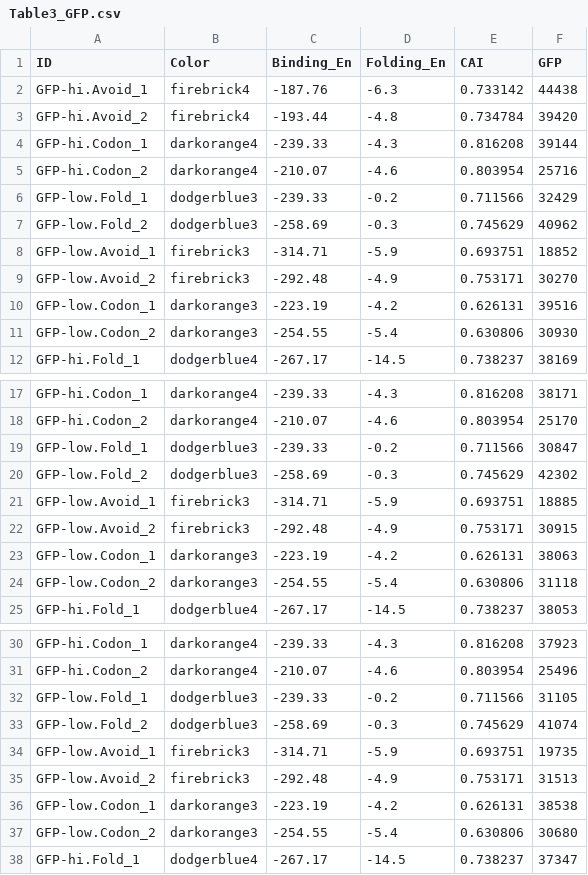
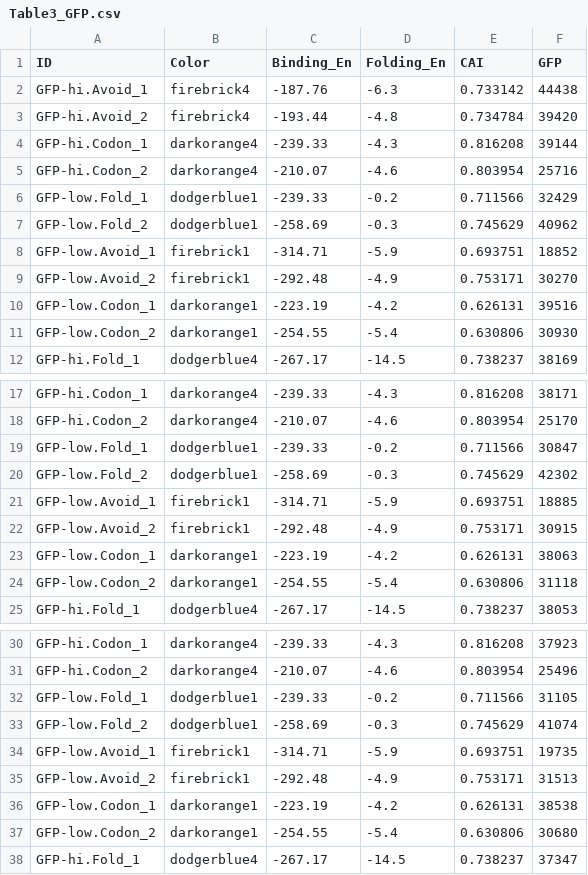
Before and after one commit to Gardner-BinfLab/Avoidance, a CSV file: data/Table3_GFP.csv, drawn as a sheet; only a part is shown, gaps mark what is left out; the diff covers the shown part only.

Commit message:
Table3

```diff
--- a/data/Table3_GFP.csv
+++ b/data/Table3_GFP.csv
@@ -5,8 +5,8 @@
 "GFP-hi.Codon_2"	"darkorange4"	-210.07	-4.6	0.803954	25716
-"GFP-low.Fold_1"	"dodgerblue3"	-239.33	-0.2	0.711566	32429
-"GFP-low.Fold_2"	"dodgerblue3"	-258.69	-0.3	0.745629	40962
-"GFP-low.Avoid_1"	"firebrick3"	-314.71	-5.9	0.693751	18852
-"GFP-low.Avoid_2"	"firebrick3"	-292.48	-4.9	0.753171	30270
-"GFP-low.Codon_1"	"darkorange3"	-223.19	-4.2	0.626131	39516
-"GFP-low.Codon_2"	"darkorange3"	-254.55	-5.4	0.630806	30930
+"GFP-low.Fold_1"	"dodgerblue1"	-239.33	-0.2	0.711566	32429
+"GFP-low.Fold_2"	"dodgerblue1"	-258.69	-0.3	0.745629	40962
+"GFP-low.Avoid_1"	"firebrick1"	-314.71	-5.9	0.693751	18852
+"GFP-low.Avoid_2"	"firebrick1"	-292.48	-4.9	0.753171	30270
+"GFP-low.Codon_1"	"darkorange1"	-223.19	-4.2	0.626131	39516
+"GFP-low.Codon_2"	"darkorange1"	-254.55	-5.4	0.630806	30930
 "GFP-hi.Fold_1"	"dodgerblue4"	-267.17	-14.5	0.738237	38169
@@ -18,8 +18,8 @@
 "GFP-hi.Codon_2"	"darkorange4"	-210.07	-4.6	0.803954	25170
-"GFP-low.Fold_1"	"dodgerblue3"	-239.33	-0.2	0.711566	30847
-"GFP-low.Fold_2"	"dodgerblue3"	-258.69	-0.3	0.745629	42302
-"GFP-low.Avoid_1"	"firebrick3"	-314.71	-5.9	0.693751	18885
-"GFP-low.Avoid_2"	"firebrick3"	-292.48	-4.9	0.753171	30915
-"GFP-low.Codon_1"	"darkorange3"	-223.19	-4.2	0.626131	38063
-"GFP-low.Codon_2"	"darkorange3"	-254.55	-5.4	0.630806	31118
+"GFP-low.Fold_1"	"dodgerblue1"	-239.33	-0.2	0.711566	30847
+"GFP-low.Fold_2"	"dodgerblue1"	-258.69	-0.3	0.745629	42302
+"GFP-low.Avoid_1"	"firebrick1"	-314.71	-5.9	0.693751	18885
+"GFP-low.Avoid_2"	"firebrick1"	-292.48	-4.9	0.753171	30915
+"GFP-low.Codon_1"	"darkorange1"	-223.19	-4.2	0.626131	38063
+"GFP-low.Codon_2"	"darkorange1"	-254.55	-5.4	0.630806	31118
 "GFP-hi.Fold_1"	"dodgerblue4"	-267.17	-14.5	0.738237	38053
@@ -31,8 +31,8 @@
 "GFP-hi.Codon_2"	"darkorange4"	-210.07	-4.6	0.803954	25496
-"GFP-low.Fold_1"	"dodgerblue3"	-239.33	-0.2	0.711566	31105
-"GFP-low.Fold_2"	"dodgerblue3"	-258.69	-0.3	0.745629	41074
-"GFP-low.Avoid_1"	"firebrick3"	-314.71	-5.9	0.693751	19735
-"GFP-low.Avoid_2"	"firebrick3"	-292.48	-4.9	0.753171	31513
-"GFP-low.Codon_1"	"darkorange3"	-223.19	-4.2	0.626131	38538
-"GFP-low.Codon_2"	"darkorange3"	-254.55	-5.4	0.630806	30680
+"GFP-low.Fold_1"	"dodgerblue1"	-239.33	-0.2	0.711566	31105
+"GFP-low.Fold_2"	"dodgerblue1"	-258.69	-0.3	0.745629	41074
+"GFP-low.Avoid_1"	"firebrick1"	-314.71	-5.9	0.693751	19735
+"GFP-low.Avoid_2"	"firebrick1"	-292.48	-4.9	0.753171	31513
+"GFP-low.Codon_1"	"darkorange1"	-223.19	-4.2	0.626131	38538
+"GFP-low.Codon_2"	"darkorange1"	-254.55	-5.4	0.630806	30680
 "GFP-hi.Fold_1"	"dodgerblue4"	-267.17	-14.5	0.738237	37347
```
Also changed, not shown: 6 edited cells elsewhere in this file.
